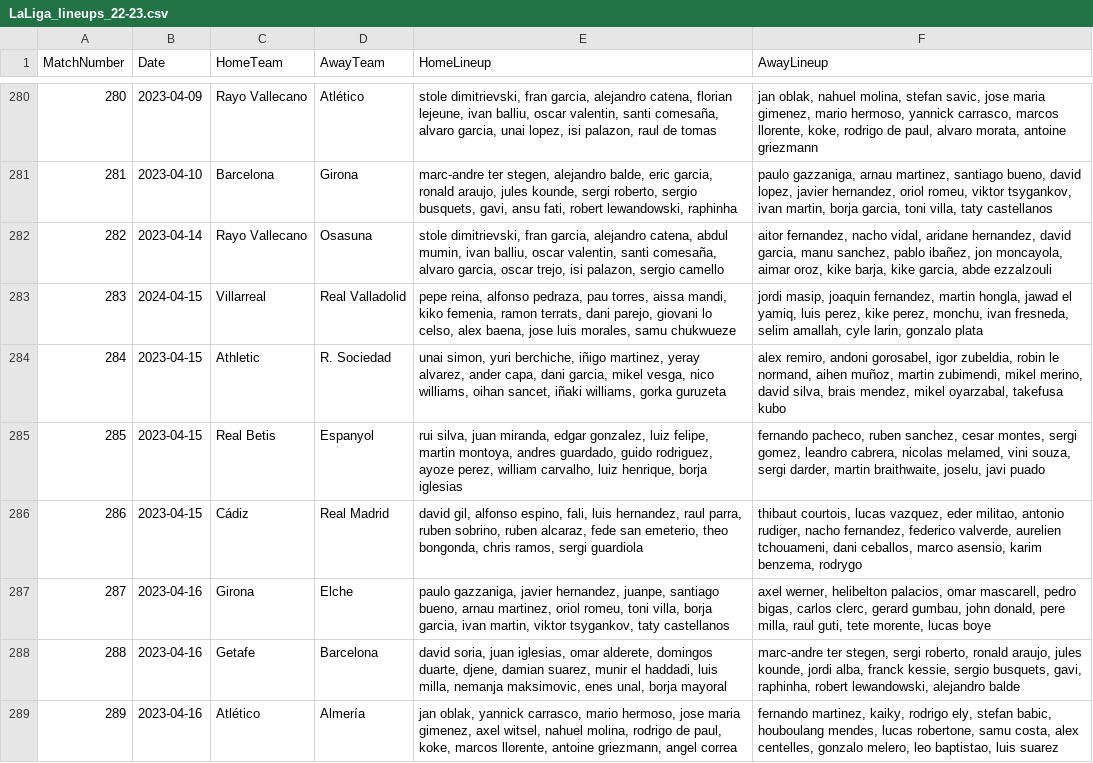
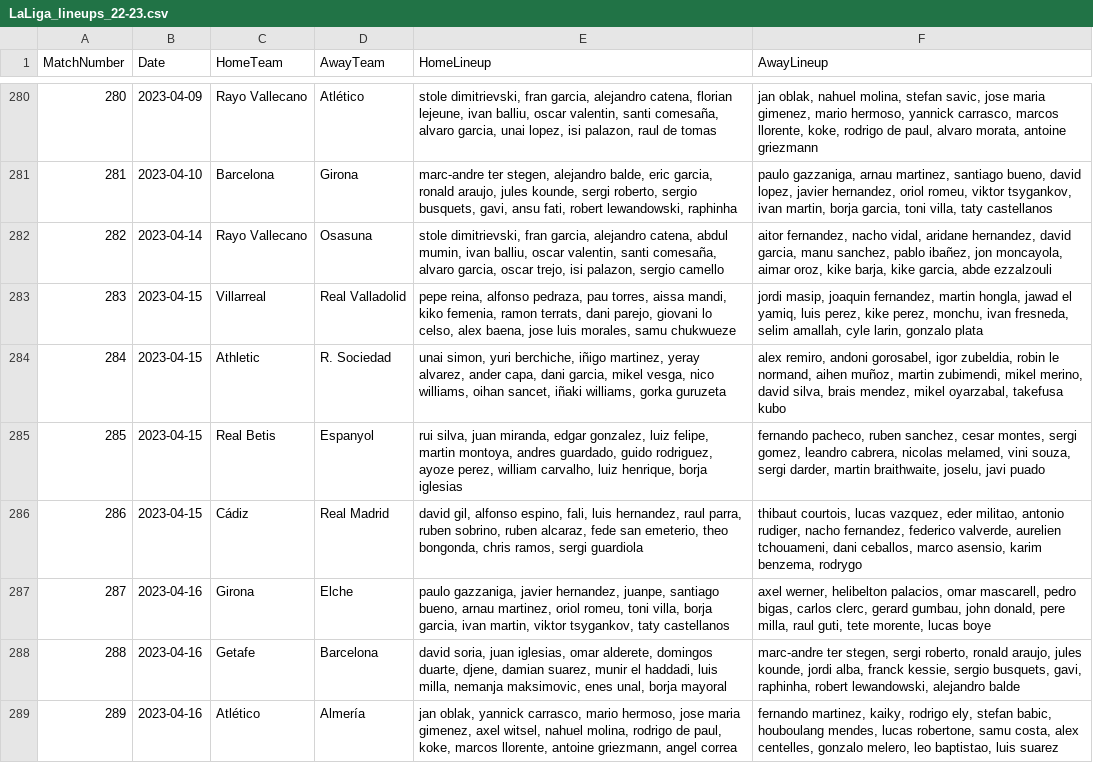
Before and after one commit to Manueehh/TFG-Football-Prediction, a CSV file: data/laliga_lineups/LaLiga_lineups_22-23.csv, drawn as a sheet; only a part is shown, gaps mark what is left out.

```diff
--- a/data/laliga_lineups/LaLiga_lineups_22-23.csv
+++ b/data/laliga_lineups/LaLiga_lineups_22-23.csv
@@ -282,3 +282,3 @@ MatchNumber,Date,HomeTeam,AwayTeam,HomeLineup,AwayLineup
 282,2023-04-14,Rayo Vallecano,Osasuna,"stole dimitrievski, fran garcia, alejandro catena, abdul mumin, ivan balliu, oscar valentin, santi comesaña, alvaro garcia, oscar trejo, isi palazon, sergio camello","aitor fernandez, nacho vidal, aridane hernandez, david garcia, manu sanchez, pablo ibañez, jon moncayola, aimar oroz, kike barja, kike garcia, abde ezzalzouli"
-283,2024-04-15,Villarreal,Real Valladolid,"pepe reina, alfonso pedraza, pau torres, aissa mandi, kiko femenia, ramon terrats, dani parejo, giovani lo celso, alex baena, jose luis morales, samu chukwueze","jordi masip, joaquin fernandez, martin hongla, jawad el yamiq, luis perez, kike perez, monchu, ivan fresneda, selim amallah, cyle larin, gonzalo plata"
+283,2023-04-15,Villarreal,Real Valladolid,"pepe reina, alfonso pedraza, pau torres, aissa mandi, kiko femenia, ramon terrats, dani parejo, giovani lo celso, alex baena, jose luis morales, samu chukwueze","jordi masip, joaquin fernandez, martin hongla, jawad el yamiq, luis perez, kike perez, monchu, ivan fresneda, selim amallah, cyle larin, gonzalo plata"
 284,2023-04-15,Athletic,R. Sociedad,"unai simon, yuri berchiche, iñigo martinez, yeray alvarez, ander capa, dani garcia, mikel vesga, nico williams, oihan sancet, iñaki williams, gorka guruzeta","alex remiro, andoni gorosabel, igor zubeldia, robin le normand, aihen muñoz, martin zubimendi, mikel merino, david silva, brais mendez, mikel oyarzabal, takefusa kubo"
```
Also changed, not shown: data/laliga_lineups/LaLiga_lineups_23-24.csv, 6 other files.
